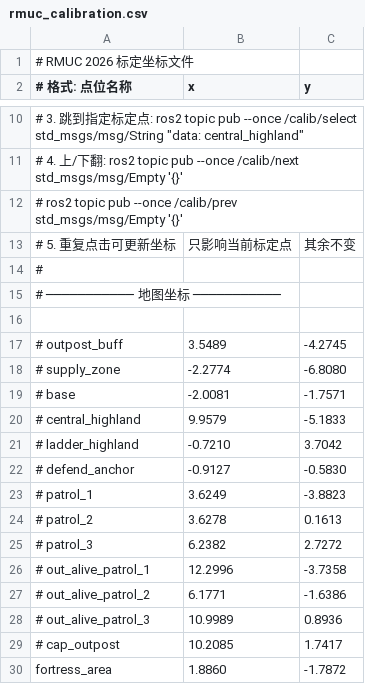
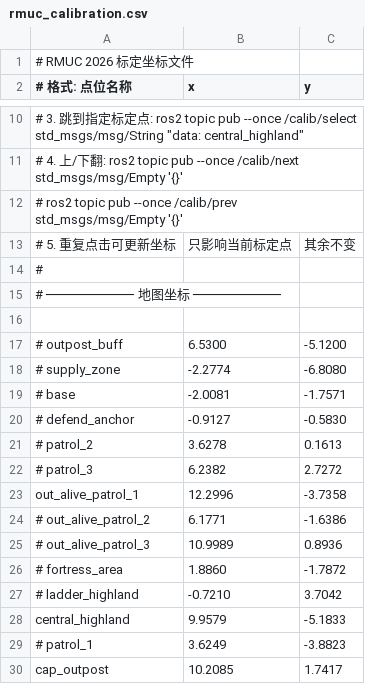
Before and after one commit to git-alphabet/2D_ws, a CSV file: src/RM_Behavior_Tree/rm_behavior_tree/config/RMUC_2026/rmuc_calibration.csv, drawn as a sheet; only a part is shown, gaps mark what is left out.

```diff
--- a/src/RM_Behavior_Tree/rm_behavior_tree/config/RMUC_2026/rmuc_calibration.csv
+++ b/src/RM_Behavior_Tree/rm_behavior_tree/config/RMUC_2026/rmuc_calibration.csv
@@ -16,15 +16,15 @@
 
-# outpost_buff,3.5489,-4.2745
+# outpost_buff,6.5300,-5.1200
 # supply_zone,-2.2774,-6.8080
 # base,-2.0081,-1.7571
-# central_highland,9.9579,-5.1833
-# ladder_highland,-0.7210,3.7042
 # defend_anchor,-0.9127,-0.5830
-# patrol_1,3.6249,-3.8823
 # patrol_2,3.6278,0.1613
 # patrol_3,6.2382,2.7272
-# out_alive_patrol_1,12.2996,-3.7358
+out_alive_patrol_1,12.2996,-3.7358
 # out_alive_patrol_2,6.1771,-1.6386
 # out_alive_patrol_3,10.9989,0.8936
-# cap_outpost,10.2085,1.7417
-fortress_area,1.8860,-1.7872
+# fortress_area,1.8860,-1.7872
+# ladder_highland,-0.7210,3.7042
+central_highland,9.9579,-5.1833
+# patrol_1,3.6249,-3.8823
+cap_outpost,10.2085,1.7417
```
Also changed, not shown: 8 other files.
